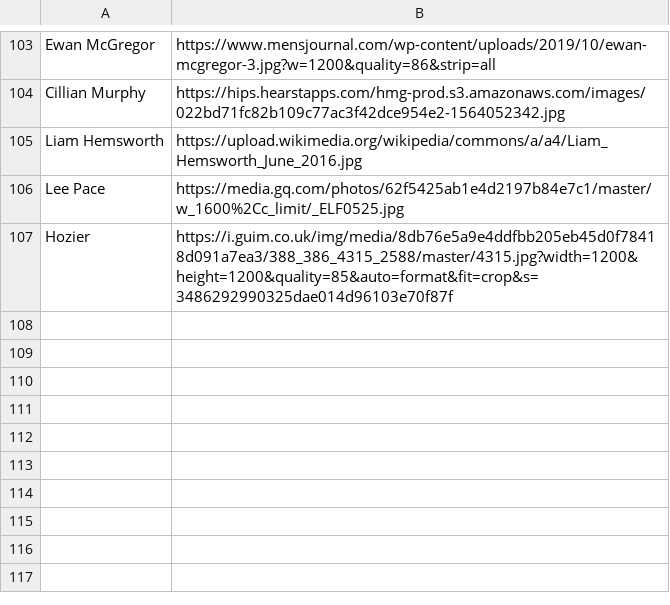
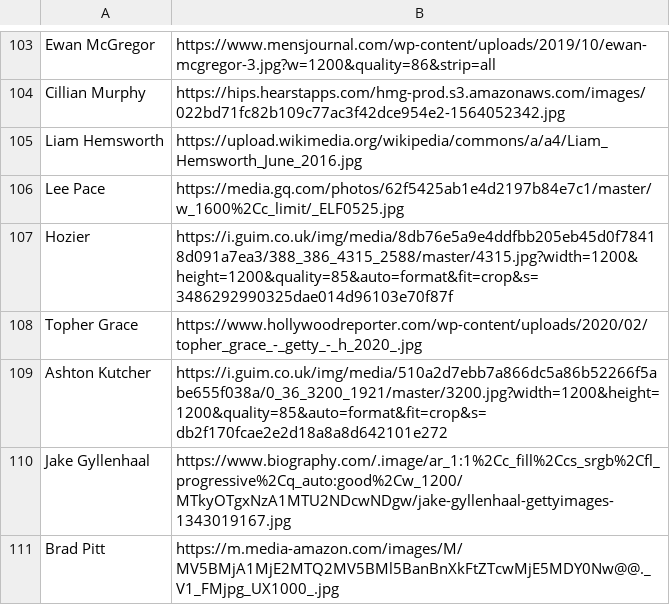
Before and after one commit to chelsearostonrappazzo/fck-marry-kill-api, a CSV file: lib/seed_csv/contestants.csv, drawn as a sheet; only a part is shown, gaps mark what is left out; the diff names each change by its address in the sheet, - before the commit and + after, or states it on an @@ line.

```diff
--- a/lib/seed_csv/contestants.csv
+++ b/lib/seed_csv/contestants.csv
+row 108: Topher Grace | https://www.hollywoodreporter.com/wp-content/uploads/2020/02/topher_grace_-_getty_-_h_2020_.jpg
+row 109: Ashton Kutcher | https://i.guim.co.uk/img/media/510a2d7ebb7a866dc5a86b52266f5abe655f038a/0_36_3200_1921/master/3200.jpg?width=1200&height=1200&quality=85&auto=format&fit=crop&s=db2f170fcae2e2d18a8a8d642101e272
+row 110: Jake Gyllenhaal | https://www.biography.com/.image/ar_1:1%2Cc_fill%2Ccs_srgb%2Cfl_progressive%2Cq_auto:good%2Cw_1200/MTkyOTgxNzA1MTU2NDcwNDgw/jake-gyllenhaal-gettyimages-1343019167.jpg
+row 111: Brad Pitt | https://m.media-amazon.com/images/M/MV5BMjA1MjE2MTQ2MV5BMl5BanBnXkFtZTcwMjE5MDY0Nw@@._V1_FMjpg_UX1000_.jpg
```
Also changed, not shown: 4 other files.
